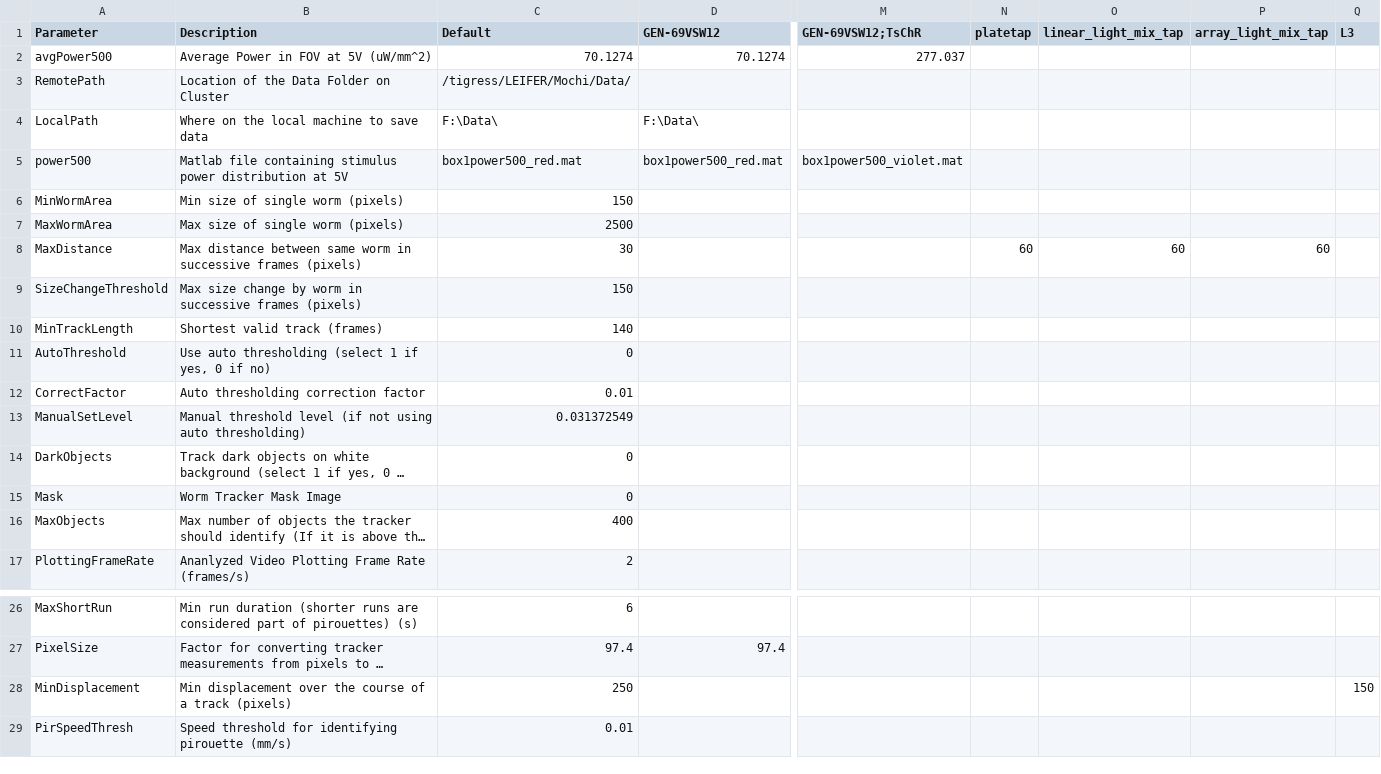
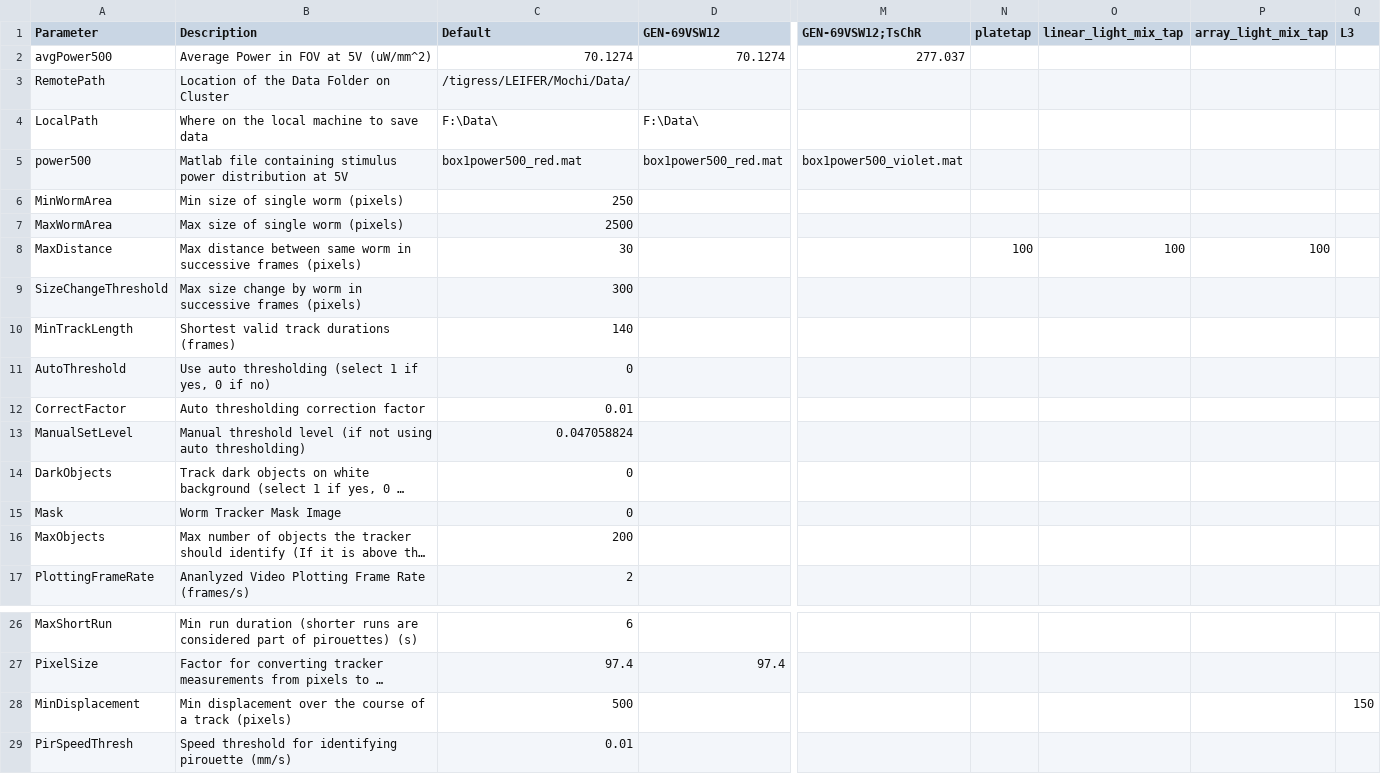
Before and after one commit to Kevin-Sean-Chen/leifer-Behavior-Triggered-Averaging-Tracker-new, a CSV file: parameters.csv, drawn as a sheet; only a part is shown, gaps mark what is left out; long unchanged cells end in …; the diff names each change by its address in the sheet, - before the commit and + after, or states it on an @@ line.

Commit message:
Tracking paras modifications
increase the threshold for size change; track length; background subtraction; dispacement b/t frames

```diff
--- a/parameters.csv
+++ b/parameters.csv
-C6 (Default): 150
+C6 (Default): 250
-N8 (platetap): 60
+N8 (platetap): 100
-O8 (linear_light_mix_tap): 60
+O8 (linear_light_mix_tap): 100
-P8 (array_light_mix_tap): 60
+P8 (array_light_mix_tap): 100
-C9 (Default): 150
+C9 (Default): 300
-B10 (Description): Shortest valid track (frames)
+B10 (Description): Shortest valid track durations (frames)
-C13 (Default): 0.031372549
+C13 (Default): 0.047058824
-C16 (Default): 400
+C16 (Default): 200
-C28 (Default): 250
+C28 (Default): 500
```
